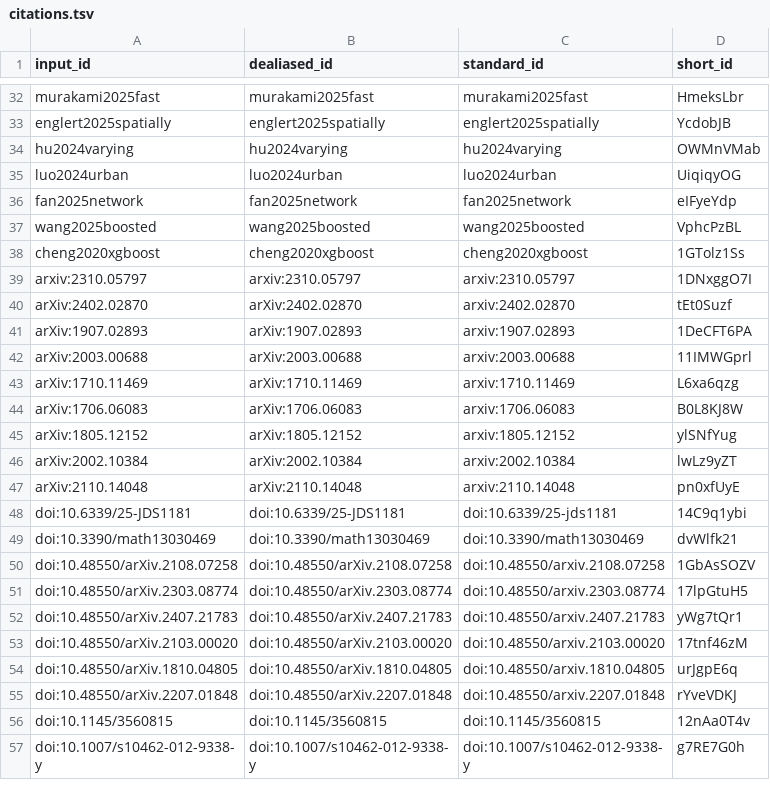
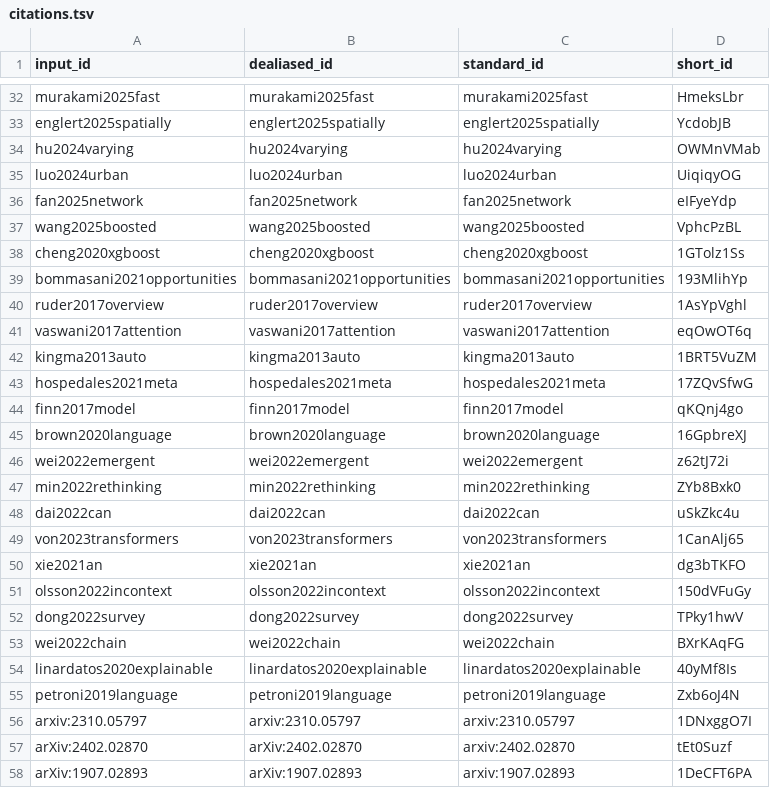
Before and after one commit to AdaptInfer/context-review, a TSV file: citations.tsv, drawn as a sheet; only a part is shown, gaps mark what is left out; the shorter side is filled out with more unchanged rows; the diff names each change by its address in the sheet, - before the commit and + after, or states it on an @@ line.

```diff
--- a/citations.tsv
+++ b/citations.tsv
+row 39: bommasani2021opportunities | bommasani2021opportunities | bommasani2021opportunities | 193MlihYp
+row 40: ruder2017overview | ruder2017overview | ruder2017overview | 1AsYpVghl
+row 41: vaswani2017attention | vaswani2017attention | vaswani2017attention | eqOwOT6q
+row 42: kingma2013auto | kingma2013auto | kingma2013auto | 1BRT5VuZM
+row 43: hospedales2021meta | hospedales2021meta | hospedales2021meta | 17ZQvSfwG
+row 44: finn2017model | finn2017model | finn2017model | qKQnj4go
+row 45: brown2020language | brown2020language | brown2020language | 16GpbreXJ
+row 46: wei2022emergent | wei2022emergent | wei2022emergent | z62tJ72i
+row 47: min2022rethinking | min2022rethinking | min2022rethinking | ZYb8Bxk0
+row 48: dai2022can | dai2022can | dai2022can | uSkZkc4u
+row 49: von2023transformers | von2023transformers | von2023transformers | 1CanAlj65
+row 50: xie2021an | xie2021an | xie2021an | dg3bTKFO
+row 51: olsson2022incontext | olsson2022incontext | olsson2022incontext | 150dVFuGy
+row 52: dong2022survey | dong2022survey | dong2022survey | TPky1hwV
+row 53: wei2022chain | wei2022chain | wei2022chain | BXrKAqFG
+row 54: linardatos2020explainable | linardatos2020explainable | linardatos2020explainable | 40yMf8Is
+row 55: petroni2019language | petroni2019language | petroni2019language | Zxb6oJ4N
```
Also changed, not shown: 7 other files.
